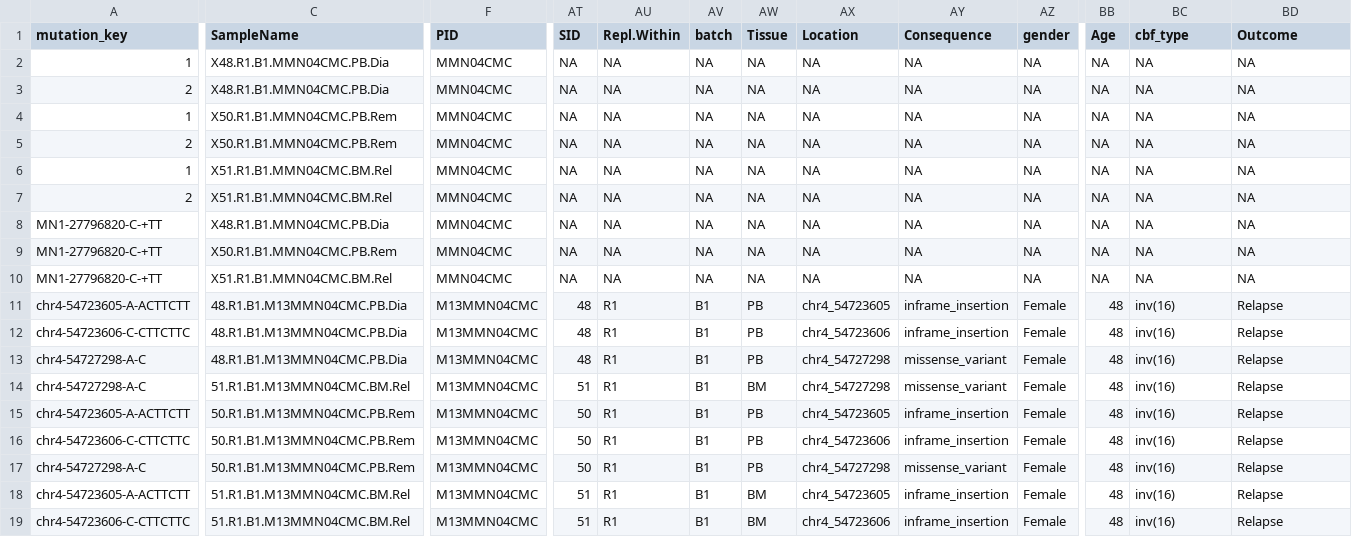
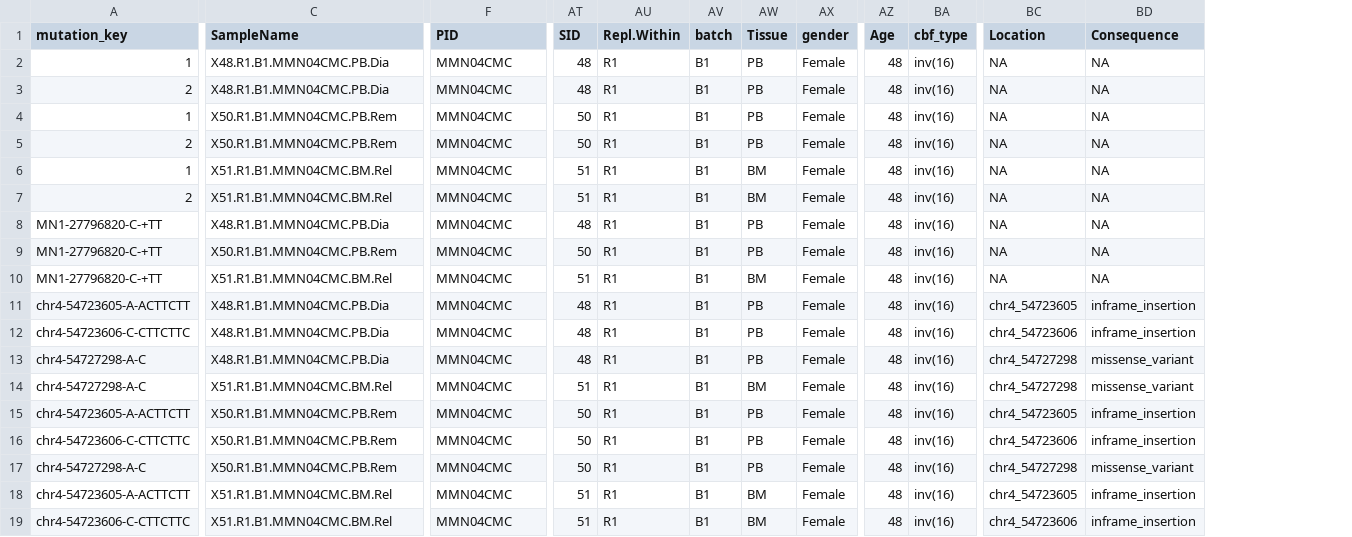
Before and after one commit to annaquaglieri16/Get-your-variants-together-, a CSV file: example-variants-explore.csv, drawn as a sheet; only a part is shown, gaps mark what is left out; removed rows and columns are numbered as before the commit, all else as after; the diff covers the shown part only; the diff names each change by its address in the sheet, - before the commit and + after, or states it on an @@ line.

Commit message:
added shiny-clone example

```diff
--- a/example-variants-explore.csv
+++ b/example-variants-explore.csv
-column AX (Location), rows 2-19: NA | NA | NA | NA | NA | NA | NA | NA | NA | chr4_54723605 | chr4_54723606 | chr4_54727298 | chr4_54727298 | chr4_54723605 | chr4_54723606 | chr4_54727298 | chr4_54723605 | chr4_54723606
-column AY (Consequence), rows 2-19: NA | NA | NA | NA | NA | NA | NA | NA | NA | inframe_insertion | inframe_insertion | missense_variant | missense_variant | inframe_insertion | inframe_insertion | missense_variant | inframe_insertion | inframe_insertion
+column BA (cbf_type), rows 2-19: all inv(16)
-BC1: cbf_type
+BC1: Location
-BD1: Outcome
+BD1: Consequence
-AT2:AT3 (SID): NA
+AT2:AT3 (SID): 48
-AU2:AU10 (Repl.Within): NA
+AU2:AU10 (Repl.Within): R1
-AV2:AV10 (batch): NA
+AV2:AV10 (batch): B1
-AW2:AW5 (Tissue): NA
+AW2:AW5 (Tissue): PB
-AX2:AX10 (gender): NA
+AX2:AX10 (gender): Female
-AZ2:AZ10 (Age): NA
+AZ2:AZ10 (Age): 48
-AT4:AT5 (SID): NA
+AT4:AT5 (SID): 50
-AT6:AT7 (SID): NA
+AT6:AT7 (SID): 51
-AW6:AW7 (Tissue): NA
+AW6:AW7 (Tissue): BM
-AT8 (SID): NA
+AT8 (SID): 48
-AW8:AW9 (Tissue): NA
+AW8:AW9 (Tissue): PB
-AT9 (SID): NA
+AT9 (SID): 50
-AT10 (SID): NA
+AT10 (SID): 51
-AW10 (Tissue): NA
+AW10 (Tissue): BM
-C11:C13 (SampleName): 48.R1.B1.M13MMN04CMC.PB.Dia
+C11:C13 (SampleName): X48.R1.B1.MMN04CMC.PB.Dia
-F11:F19 (PID): M13MMN04CMC
+F11:F19 (PID): MMN04CMC
-BC11 (Location): inv(16)
+BC11 (Location): chr4_54723605
-BD11:BD12 (Consequence): Relapse
+BD11:BD12 (Consequence): inframe_insertion
-BC12 (Location): inv(16)
+BC12 (Location): chr4_54723606
-BC13:BC14 (Location): inv(16)
+BC13:BC14 (Location): chr4_54727298
-BD13:BD14 (Consequence): Relapse
+BD13:BD14 (Consequence): missense_variant
-C14 (SampleName): 51.R1.B1.M13MMN04CMC.BM.Rel
+C14 (SampleName): X51.R1.B1.MMN04CMC.BM.Rel
-C15:C17 (SampleName): 50.R1.B1.M13MMN04CMC.PB.Rem
+C15:C17 (SampleName): X50.R1.B1.MMN04CMC.PB.Rem
-BC15 (Location): inv(16)
+BC15 (Location): chr4_54723605
-BD15:BD16 (Consequence): Relapse
+BD15:BD16 (Consequence): inframe_insertion
-BC16 (Location): inv(16)
+BC16 (Location): chr4_54723606
-BC17 (Location): inv(16)
+BC17 (Location): chr4_54727298
-BD17 (Consequence): Relapse
+BD17 (Consequence): missense_variant
-C18:C19 (SampleName): 51.R1.B1.M13MMN04CMC.BM.Rel
+C18:C19 (SampleName): X51.R1.B1.MMN04CMC.BM.Rel
-BC18 (Location): inv(16)
+BC18 (Location): chr4_54723605
-BD18:BD19 (Consequence): Relapse
+BD18:BD19 (Consequence): inframe_insertion
-BC19 (Location): inv(16)
+BC19 (Location): chr4_54723606
```
Also changed, not shown: 1 added column elsewhere in this file, 2 other files.
